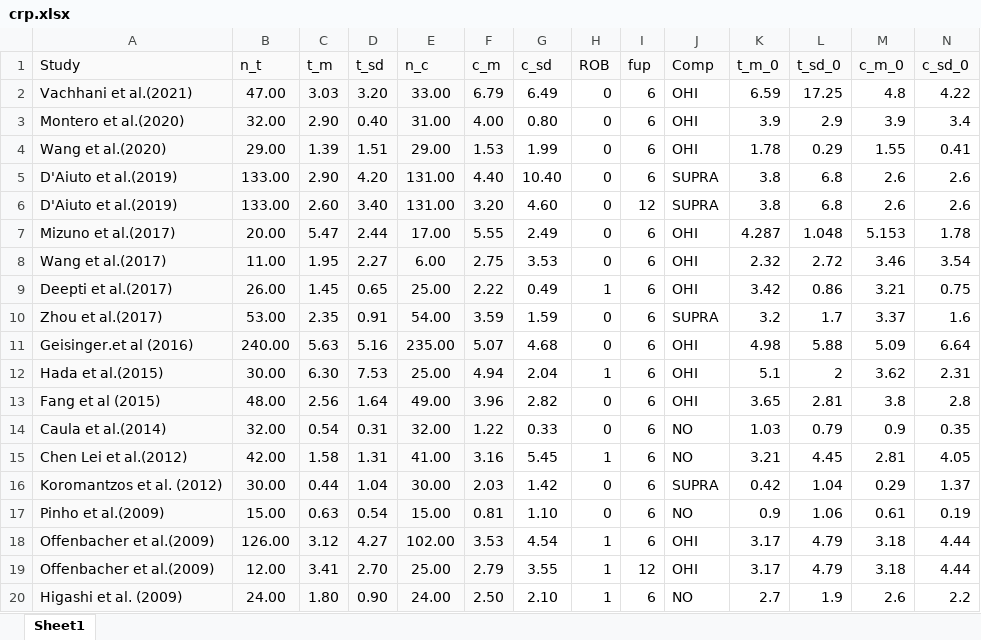
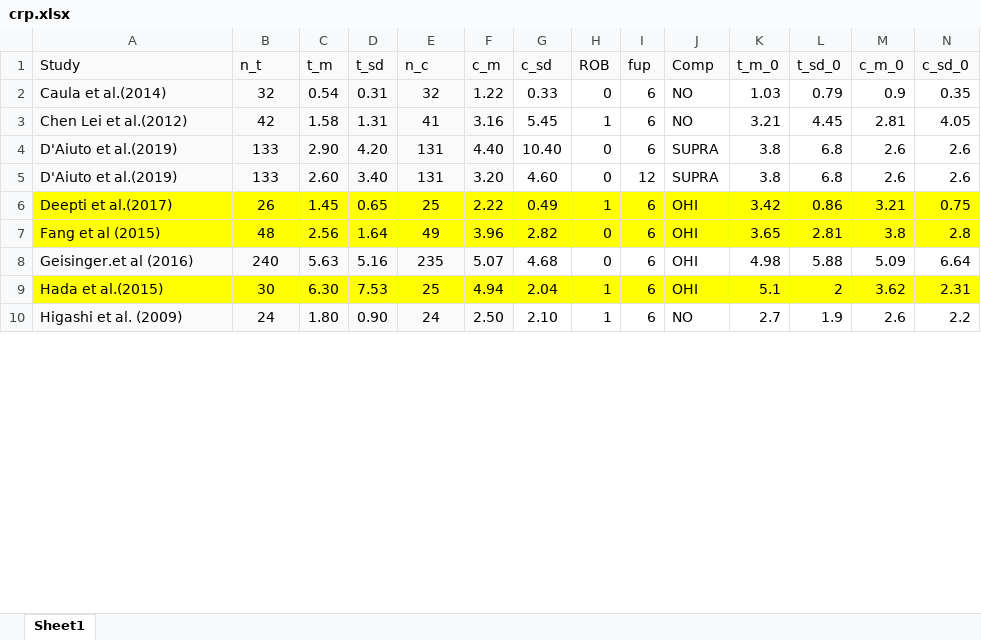
Before and after one commit to raittioe/NSPT, an Excel workbook: crp.xlsx, sheet Sheet1, drawn as a sheet; only a part is shown; values as stored, in another font and other column widths than the file's, no borders; removed rows and columns are numbered as before the commit, all else as after; rows hold the shown columns only; the diff covers the shown part only; the diff names each change by its address in the sheet, - before the commit and + after, or states it on an @@ line.

```diff
--- a/crp.xlsx (sheet Sheet1)
+++ b/crp.xlsx (sheet Sheet1)
-row 2: Vachhani et al.(2021) | 47.00 | 3.03 | 3.20 | 33.00 | 6.79 | 6.49 | 0 | 6 | OHI | 6.59 | 17.25 | 4.8 | 4.22
-row 3: Montero et al.(2020) | 32.00 | 2.90 | 0.40 | 31.00 | 4.00 | 0.80 | 0 | 6 | OHI | 3.9 | 2.9 | 3.9 | 3.4
-row 4: Wang et al.(2020) | 29.00 | 1.39 | 1.51 | 29.00 | 1.53 | 1.99 | 0 | 6 | OHI | 1.78 | 0.29 | 1.55 | 0.41
+row 2: Caula et al.(2014) | 32 | 0.54 | 0.31 | 32 | 1.22 | 0.33 | 0 | 6 | NO | 1.03 | 0.79 | 0.9 | 0.35
+row 3: Chen Lei et al.(2012) | 42 | 1.58 | 1.31 | 41 | 3.16 | 5.45 | 1 | 6 | NO | 3.21 | 4.45 | 2.81 | 4.05
-B4:B5 (n_t): 133.00
+B4:B5 (n_t): 133
-E4:E5 (n_c): 131.00
+E4:E5 (n_c): 131
-row 7: Mizuno et al.(2017) | 20.00 | 5.47 | 2.44 | 17.00 | 5.55 | 2.49 | 0 | 6 | OHI | 4.287 | 1.048 | 5.153 | 1.78
-row 8: Wang et al.(2017) | 11.00 | 1.95 | 2.27 | 6.00 | 2.75 | 3.53 | 0 | 6 | OHI | 2.32 | 2.72 | 3.46 | 3.54
-A6:F6 fill: #FAFAFA
+A6:F6 fill: #FFFF00
-B6 (n_t): 26.00
+B6 (n_t): 26
-E6 (n_c): 25.00
+E6 (n_c): 25
-G6:N6 fill: none
+G6:N6 fill: #FFFF00
-row 10: Zhou et al.(2017) | 53.00 | 2.35 | 0.91 | 54.00 | 3.59 | 1.59 | 0 | 6 | SUPRA | 3.2 | 1.7 | 3.37 | 1.6
+row 7: Fang et al (2015) | 48 | 2.56 | 1.64 | 49 | 3.96 | 2.82 | 0 | 6 | OHI | 3.65 | 2.81 | 3.8 | 2.8
-B8 (n_t): 240.00
+B8 (n_t): 240
-E8 (n_c): 235.00
+E8 (n_c): 235
-A9:F9 fill: #FAFAFA
+A9:F9 fill: #FFFF00
-B9 (n_t): 30.00
+B9 (n_t): 30
-E9 (n_c): 25.00
+E9 (n_c): 25
-G9:N9 fill: none
+G9:N9 fill: #FFFF00
-row 13: Fang et al (2015) | 48.00 | 2.56 | 1.64 | 49.00 | 3.96 | 2.82 | 0 | 6 | OHI | 3.65 | 2.81 | 3.8 | 2.8
-row 14: Caula et al.(2014) | 32.00 | 0.54 | 0.31 | 32.00 | 1.22 | 0.33 | 0 | 6 | NO | 1.03 | 0.79 | 0.9 | 0.35
-row 15: Chen Lei et al.(2012) | 42.00 | 1.58 | 1.31 | 41.00 | 3.16 | 5.45 | 1 | 6 | NO | 3.21 | 4.45 | 2.81 | 4.05
-row 16: Koromantzos et al. (2012) | 30.00 | 0.44 | 1.04 | 30.00 | 2.03 | 1.42 | 0 | 6 | SUPRA | 0.42 | 1.04 | 0.29 | 1.37
-row 17: Pinho et al.(2009) | 15.00 | 0.63 | 0.54 | 15.00 | 0.81 | 1.10 | 0 | 6 | NO | 0.9 | 1.06 | 0.61 | 0.19
-row 18: Offenbacher et al.(2009) | 126.00 | 3.12 | 4.27 | 102.00 | 3.53 | 4.54 | 1 | 6 | OHI | 3.17 | 4.79 | 3.18 | 4.44
-row 19: Offenbacher et al.(2009) | 12.00 | 3.41 | 2.70 | 25.00 | 2.79 | 3.55 | 1 | 12 | OHI | 3.17 | 4.79 | 3.18 | 4.44
-B10 (n_t): 24.00
+B10 (n_t): 24
-E10 (n_c): 24.00
+E10 (n_c): 24
```
Also changed, not shown: 9 added rows, 2 removed rows, 4 edited cells and cell formats elsewhere in this sheet, data.xlsx.
